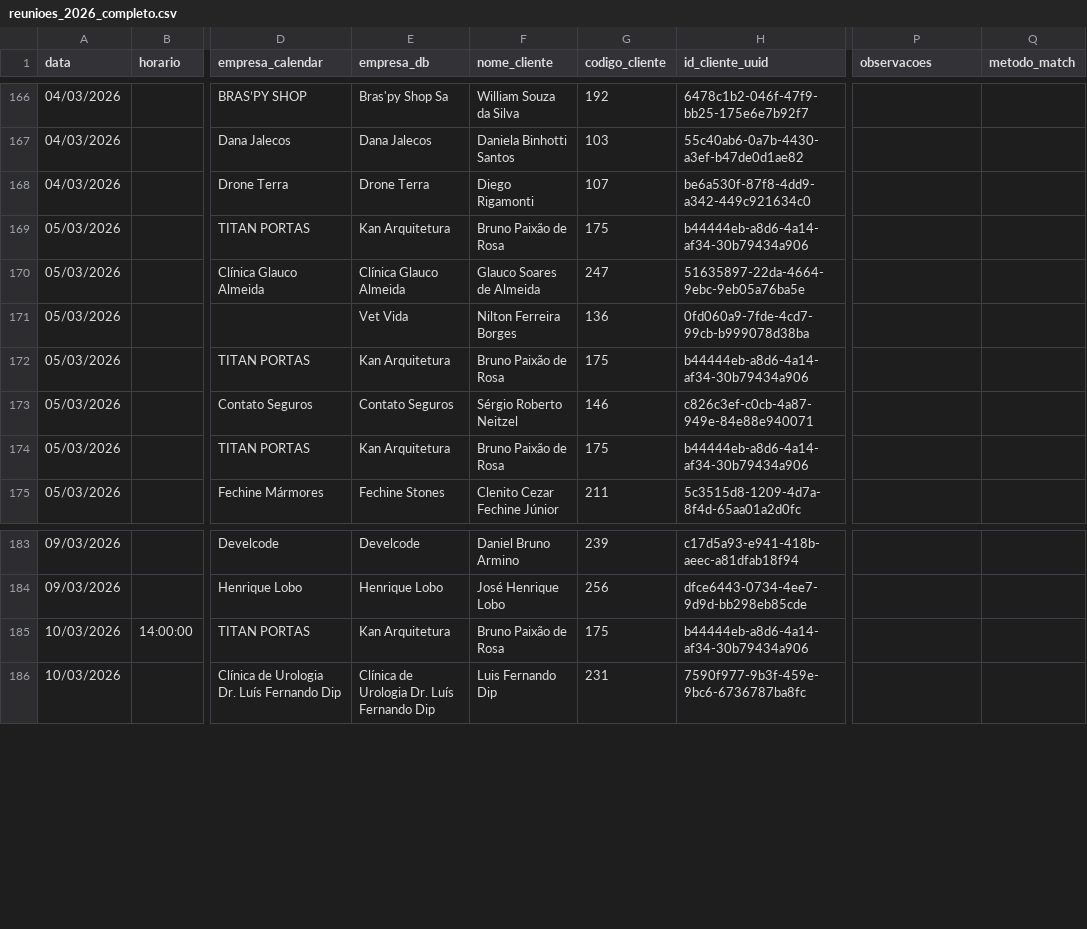
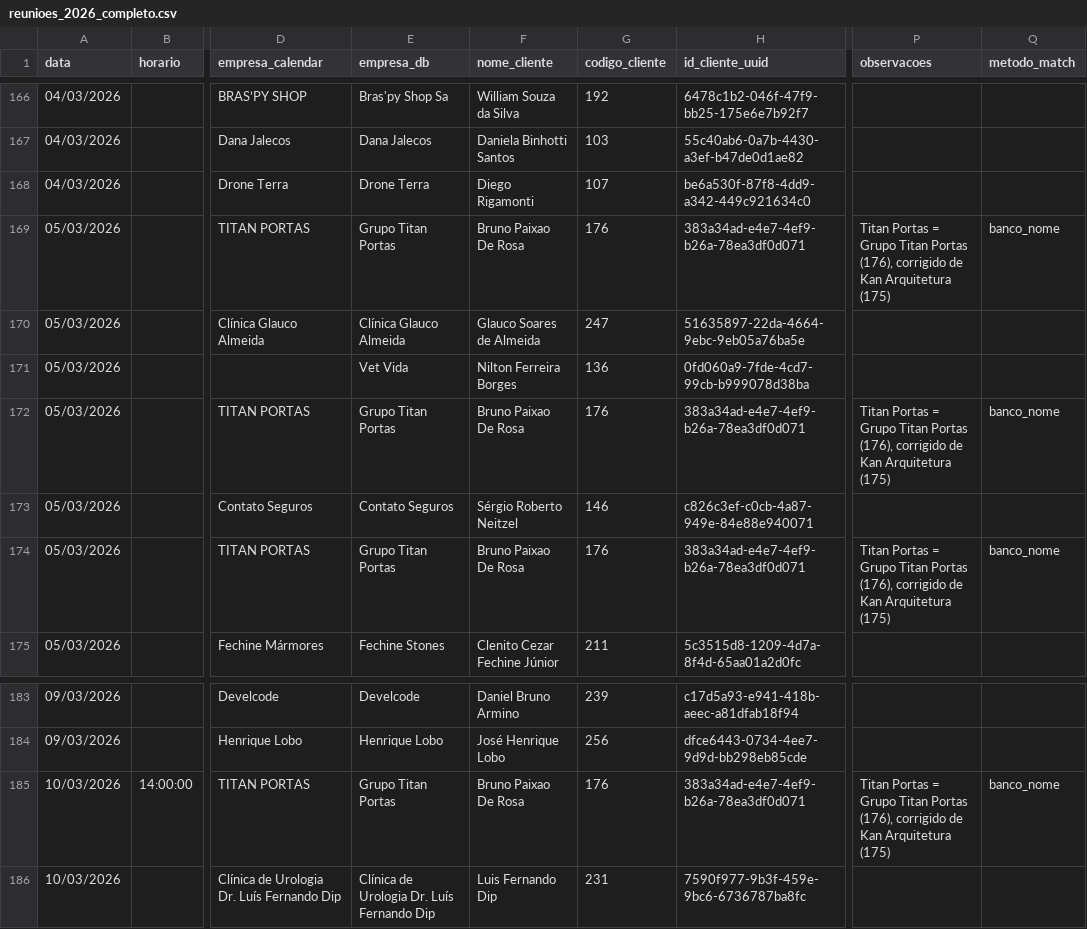
Before and after one commit to sistemas-galdino/PMC-OS-FIRST, a CSV file: reunioes_2026_completo.csv, drawn as a sheet; only a part is shown, gaps mark what is left out; the diff names each change by its address in the sheet, - before the commit and + after, or states it on an @@ line.

```diff
--- a/reunioes_2026_completo.csv
+++ b/reunioes_2026_completo.csv
-E169 (empresa_db): Kan Arquitetura
+E169 (empresa_db): Grupo Titan Portas
-F169 (nome_cliente): Bruno Paixão de Rosa
+F169 (nome_cliente): Bruno Paixao De Rosa
-G169 (codigo_cliente): 175
+G169 (codigo_cliente): 176
-H169 (id_cliente_uuid): b44444eb-a8d6-4a14-af34-30b79434a906
+H169 (id_cliente_uuid): 383a34ad-e4e7-4ef9-b26a-78ea3df0d071
-P169 (observacoes): (empty)
+P169 (observacoes): Titan Portas = Grupo Titan Portas (176), corrigido de Kan Arquitetura (175)
-Q169 (metodo_match): (empty)
+Q169 (metodo_match): banco_nome
-E172 (empresa_db): Kan Arquitetura
+E172 (empresa_db): Grupo Titan Portas
-F172 (nome_cliente): Bruno Paixão de Rosa
+F172 (nome_cliente): Bruno Paixao De Rosa
-G172 (codigo_cliente): 175
+G172 (codigo_cliente): 176
-H172 (id_cliente_uuid): b44444eb-a8d6-4a14-af34-30b79434a906
+H172 (id_cliente_uuid): 383a34ad-e4e7-4ef9-b26a-78ea3df0d071
-P172 (observacoes): (empty)
+P172 (observacoes): Titan Portas = Grupo Titan Portas (176), corrigido de Kan Arquitetura (175)
-Q172 (metodo_match): (empty)
+Q172 (metodo_match): banco_nome
-E174 (empresa_db): Kan Arquitetura
+E174 (empresa_db): Grupo Titan Portas
-F174 (nome_cliente): Bruno Paixão de Rosa
+F174 (nome_cliente): Bruno Paixao De Rosa
-G174 (codigo_cliente): 175
+G174 (codigo_cliente): 176
-H174 (id_cliente_uuid): b44444eb-a8d6-4a14-af34-30b79434a906
+H174 (id_cliente_uuid): 383a34ad-e4e7-4ef9-b26a-78ea3df0d071
-P174 (observacoes): (empty)
+P174 (observacoes): Titan Portas = Grupo Titan Portas (176), corrigido de Kan Arquitetura (175)
-Q174 (metodo_match): (empty)
+Q174 (metodo_match): banco_nome
-E185 (empresa_db): Kan Arquitetura
+E185 (empresa_db): Grupo Titan Portas
-F185 (nome_cliente): Bruno Paixão de Rosa
+F185 (nome_cliente): Bruno Paixao De Rosa
-G185 (codigo_cliente): 175
+G185 (codigo_cliente): 176
-H185 (id_cliente_uuid): b44444eb-a8d6-4a14-af34-30b79434a906
+H185 (id_cliente_uuid): 383a34ad-e4e7-4ef9-b26a-78ea3df0d071
-P185 (observacoes): (empty)
+P185 (observacoes): Titan Portas = Grupo Titan Portas (176), corrigido de Kan Arquitetura (175)
-Q185 (metodo_match): (empty)
+Q185 (metodo_match): banco_nome
```
